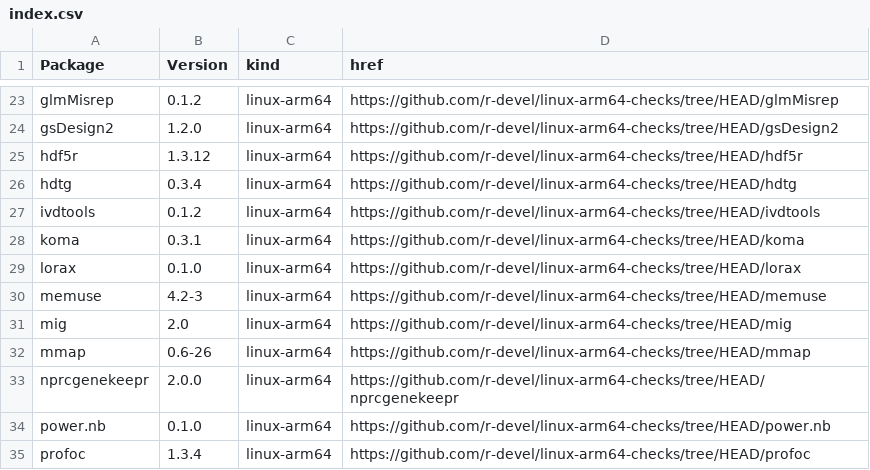
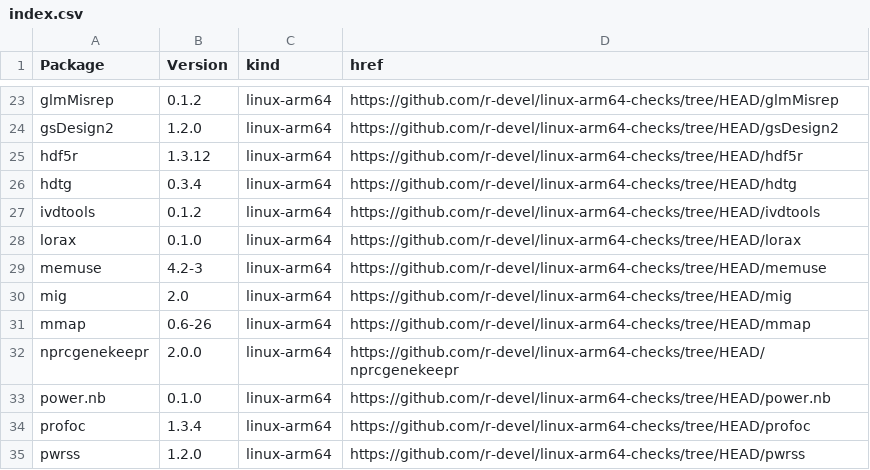
Before and after one commit to r-devel/linux-arm64-checks, a CSV file: index.csv, drawn as a sheet; only a part is shown, gaps mark what is left out; the shorter side is filled out with more unchanged rows; the diff names each change by its address in the sheet, - before the commit and + after, or states it on an @@ line.

```diff
--- a/index.csv
+++ b/index.csv
-row 28: koma | 0.3.1 | linux-arm64 | https://github.com/r-devel/linux-arm64-checks/tree/HEAD/koma
```
Also changed, not shown: 4 other files.
